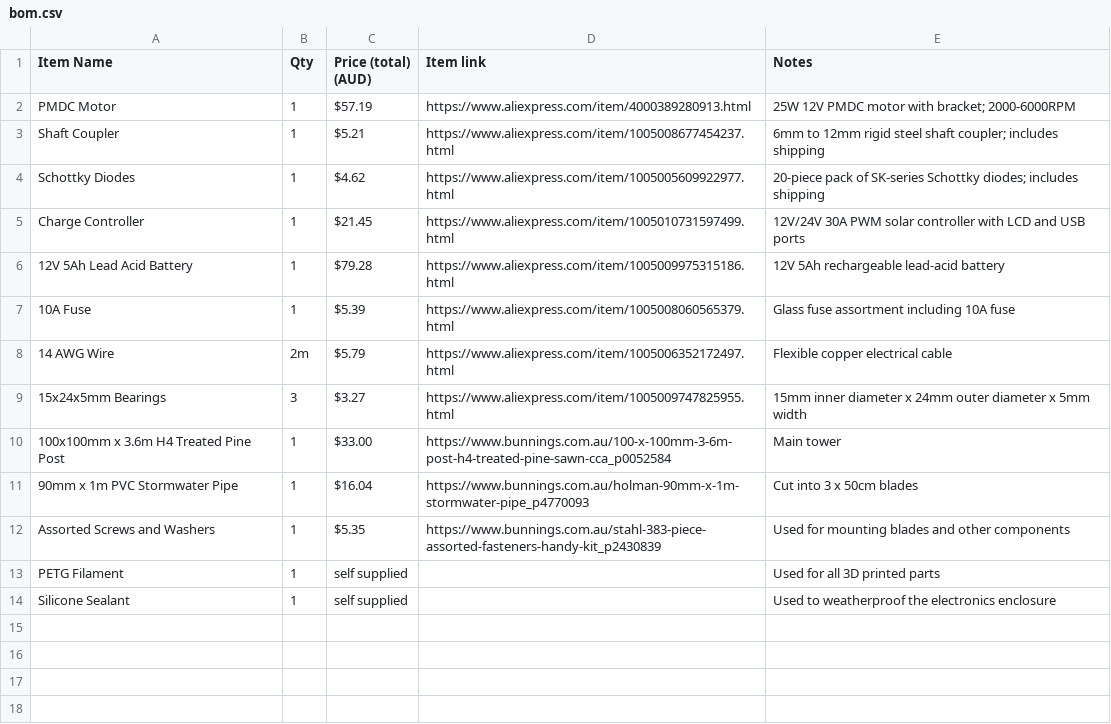
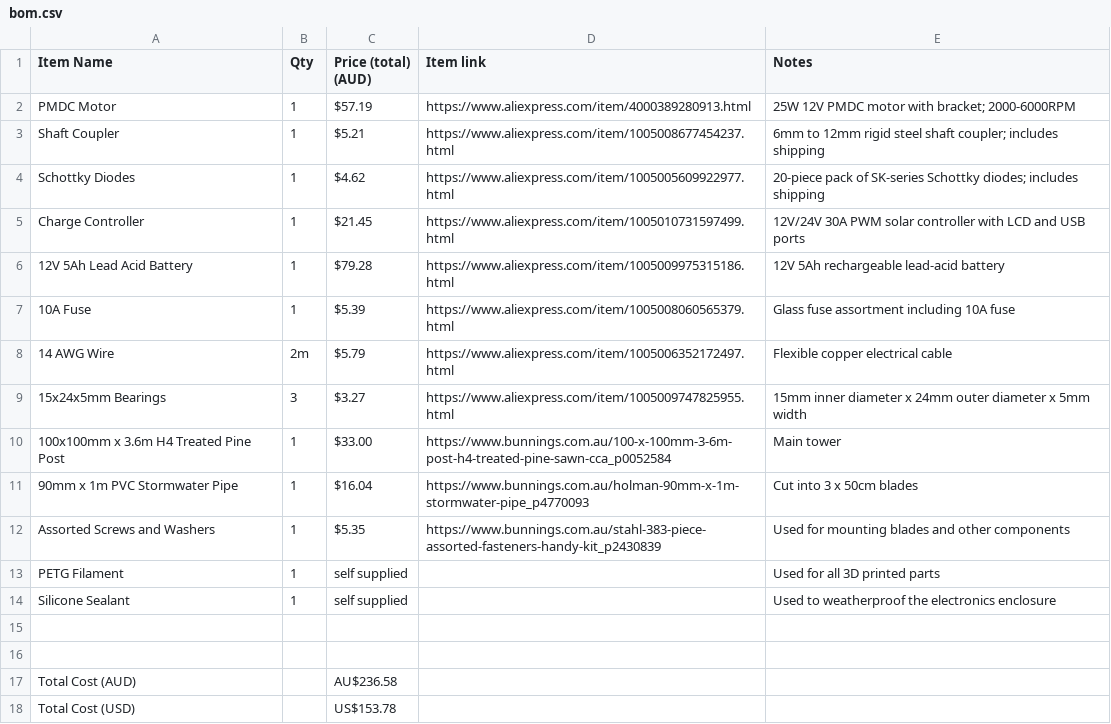
Before and after one commit to Zoomyum/wind-turbine, a CSV file: bom.csv, drawn as a sheet; the diff names each change by its address in the sheet, - before the commit and + after, or states it on an @@ line.

Commit message:
Add total cost calculations to bom.csv
Added total cost calculations in both AUD and USD.

```diff
--- a/bom.csv
+++ b/bom.csv
+row 15: (empty)
+row 16: (empty)
+row 17: Total Cost (AUD) |  | AU$236.58
+row 18: Total Cost (USD) |  | US$153.78
```
